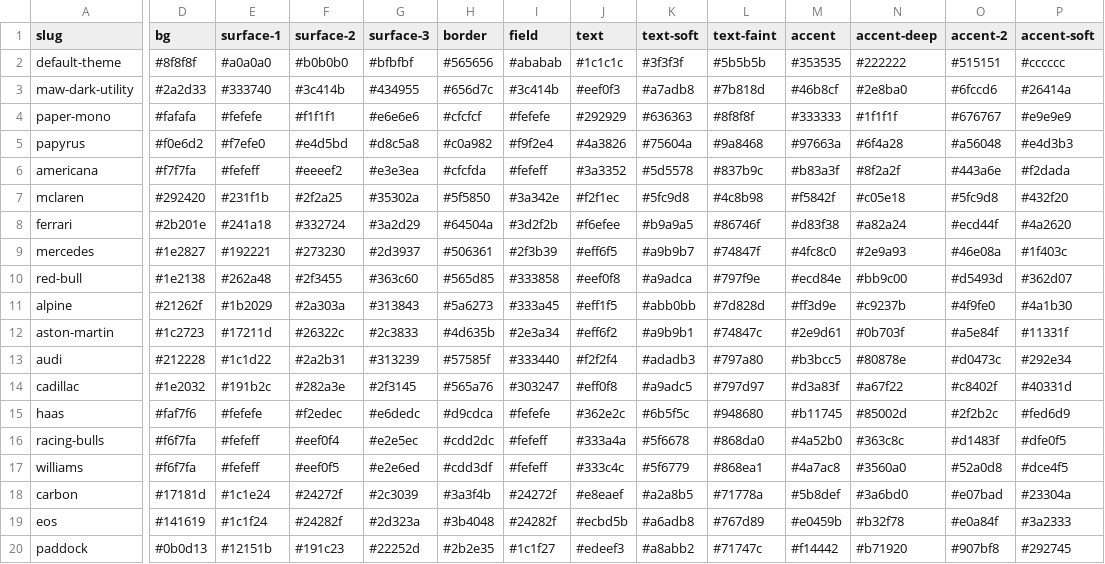
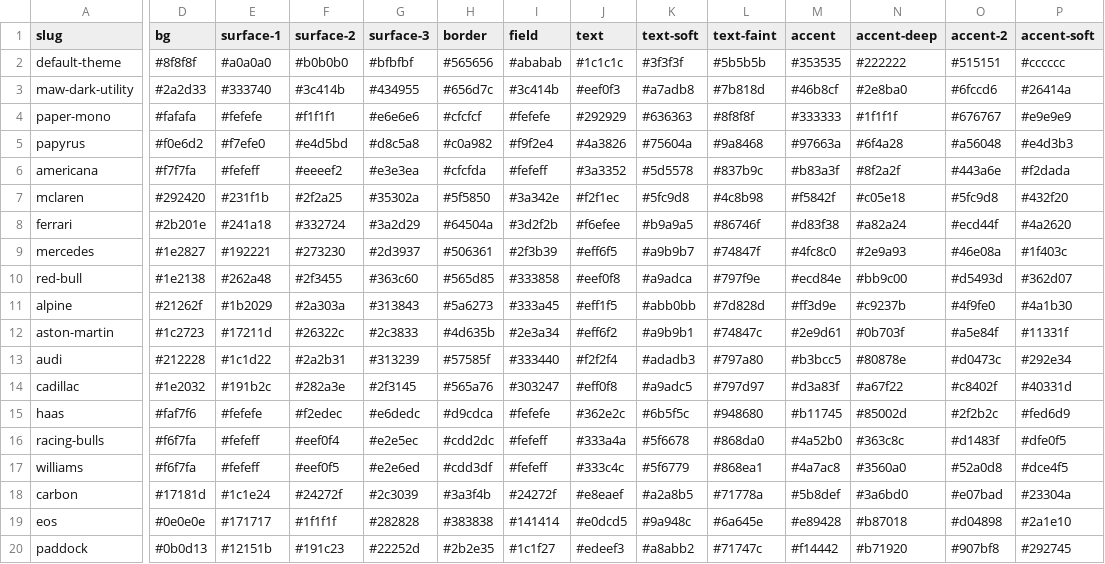
Before and after one commit to mawizorek/ClickUp_apps, a TSV file: shared/themes/colors.tsv, drawn as a sheet; only a part is shown, gaps mark what is left out; the diff covers the shown part only; the diff names each change by its address in the sheet, - before the commit and + after, or states it on an @@ line.

Commit message:
eos: live mode (grey/orange/black) in consumer colors.tsv
Mirrors maw-themes ab7afb9. Neutral black bg, amber accent,
magenta accent-2, warm-cast text. Alt columns carry eos-light
values. Zero blue tint.

Ruled by Michael 2026-10-19.

```diff
--- a/shared/themes/colors.tsv
+++ b/shared/themes/colors.tsv
-D19 (bg): #141619
+D19 (bg): #0e0e0e
-E19 (surface-1): #1c1f24
+E19 (surface-1): #171717
-F19 (surface-2): #24282f
+F19 (surface-2): #1f1f1f
-G19 (surface-3): #2d323a
+G19 (surface-3): #282828
-H19 (border): #3b4048
+H19 (border): #383838
-I19 (field): #24282f
+I19 (field): #141414
-J19 (text): #ecbd5b
+J19 (text): #e0dcd5
-K19 (text-soft): #a6adb8
+K19 (text-soft): #9a948c
-L19 (text-faint): #767d89
+L19 (text-faint): #6a645e
-M19 (accent): #e0459b
+M19 (accent): #e89428
-N19 (accent-deep): #b32f78
+N19 (accent-deep): #b87018
-O19 (accent-2): #e0a84f
+O19 (accent-2): #d04898
-P19 (accent-soft): #3a2333
+P19 (accent-soft): #2a1e10
```
Also changed, not shown: 18 edited cells elsewhere in this file.
